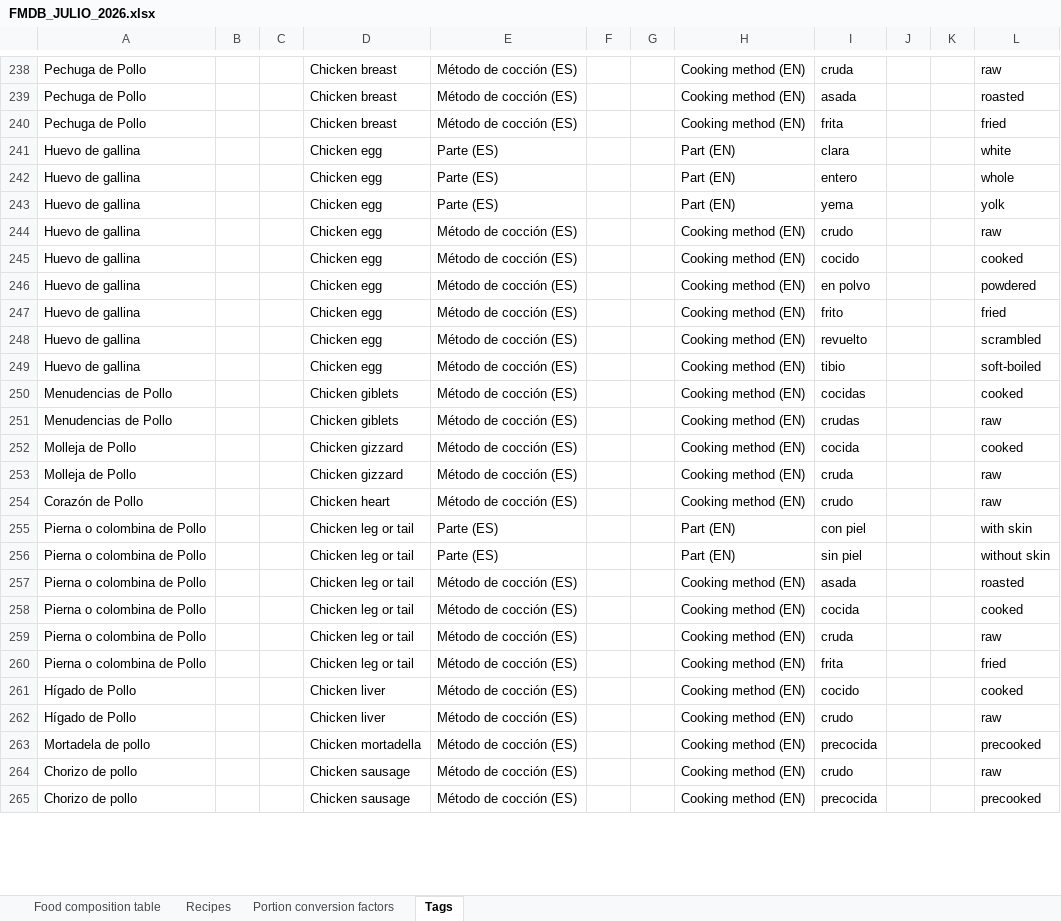
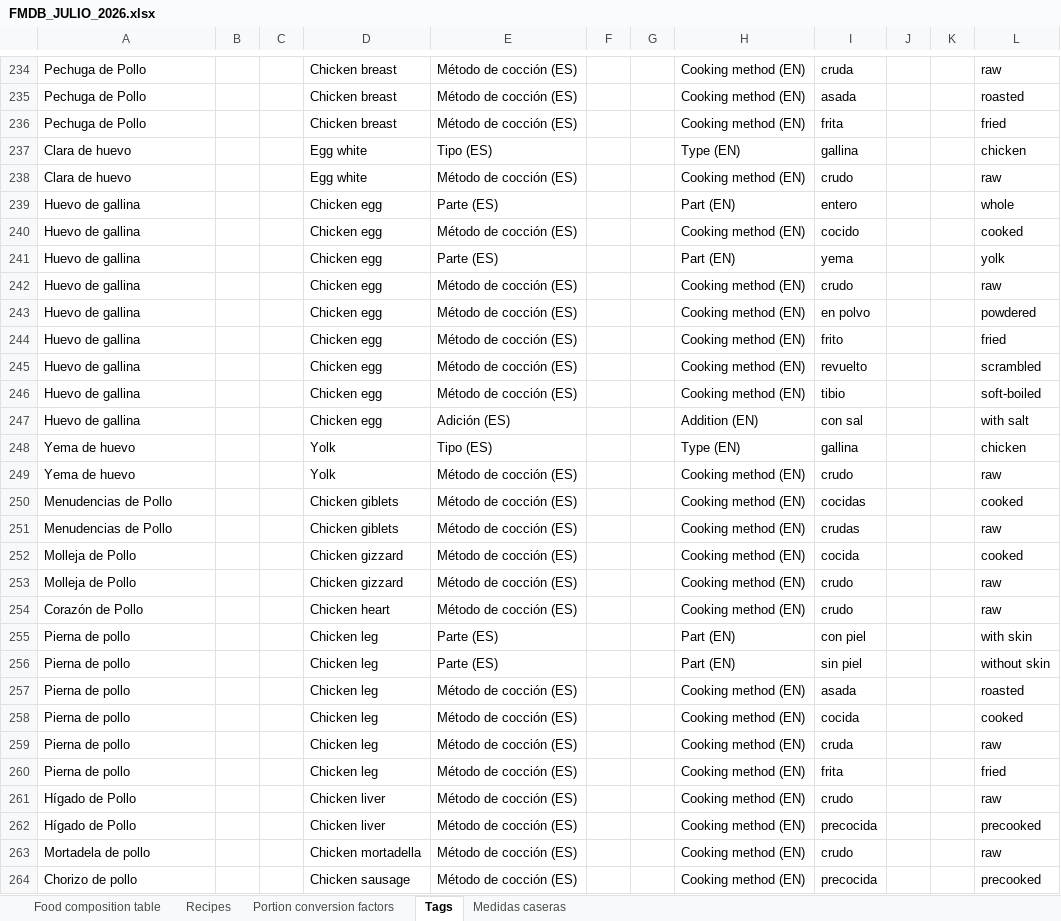
Before and after one commit to juanAngarita/redcap_R24, an Excel workbook: FMDB_JULIO_2026.xlsx, sheet Tags, drawn as a sheet; only a part is shown, gaps mark what is left out; values as stored, in another font and other column widths than the file's, no borders; removed rows and columns are numbered as before the commit, all else as after; the diff covers the shown part only; the diff names each change by its address in the sheet, - before the commit and + after, or states it on an @@ line.

```diff
--- a/FMDB_JULIO_2026.xlsx (sheet Tags)
+++ b/FMDB_JULIO_2026.xlsx (sheet Tags)
+sheet tab: Medidas caseras
-row 241: Huevo de gallina |  |  | Chicken egg | Parte (ES) |  |  | Part (EN) | clara |  |  | white
+row 237: Clara de huevo |  |  | Egg white | Tipo (ES) |  |  | Type (EN) | gallina |  |  | chicken
+row 238: Clara de huevo |  |  | Egg white | Método de cocción (ES) |  |  | Cooking method (EN) | crudo |  |  | raw
@@ row 245 moved to row 240: Huevo de gallina @@
+row 247: Huevo de gallina |  |  | Chicken egg | Adición (ES) |  |  | Addition (EN) | con sal |  |  | with salt
+row 248: Yema de huevo |  |  | Yolk | Tipo (ES) |  |  | Type (EN) | gallina |  |  | chicken
+row 249: Yema de huevo |  |  | Yolk | Método de cocción (ES) |  |  | Cooking method (EN) | crudo |  |  | raw
-I253: cruda
+I253: crudo
-A255:A260: Pierna o colombina de Pollo
+A255:A260: Pierna de pollo
-D255:D260: Chicken leg or tail
+D255:D260: Chicken leg
-row 261: Hígado de Pollo |  |  | Chicken liver | Método de cocción (ES) |  |  | Cooking method (EN) | cocido |  |  | cooked
-A262: Mortadela de pollo
+A262: Hígado de Pollo
-D262: Chicken mortadella
+D262: Chicken liver
-A263: Chorizo de pollo
+A263: Mortadela de pollo
-D263: Chicken sausage
+D263: Chicken mortadella
```
Also changed, not shown: 8 added rows, 23 removed rows, 1 moved row, 92 edited cells and cell formats elsewhere in this sheet, sheet Food composition table, sheet Recipes, sheet Portion conversion factors, formulas that keep their value, hidden cells, 5 other files.
